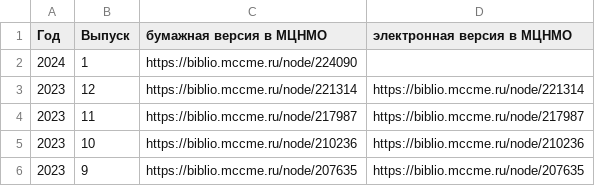
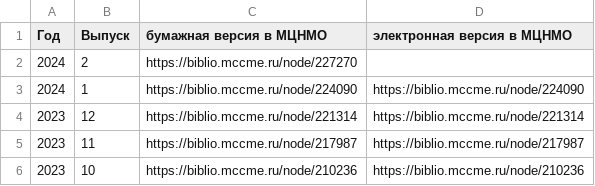
Before and after one commit to kvantik/hugo-kvantik, a CSV file: resources/csv/issues-buy.csv, drawn as a sheet; only a part is shown; the shorter side is filled out with more unchanged rows.

```diff
--- a/resources/csv/issues-buy.csv
+++ b/resources/csv/issues-buy.csv
@@ -1,3 +1,4 @@
 Год,Выпуск,бумажная версия в МЦНМО,электронная версия в МЦНМО
-2024,1,https://biblio.mccme.ru/node/224090,
+2024,2,https://biblio.mccme.ru/node/227270,
+2024,1,https://biblio.mccme.ru/node/224090,https://biblio.mccme.ru/node/224090
 2023,12,https://biblio.mccme.ru/node/221314,https://biblio.mccme.ru/node/221314
```
Also changed, not shown: resources/csv/issues.csv, 3 other files.
